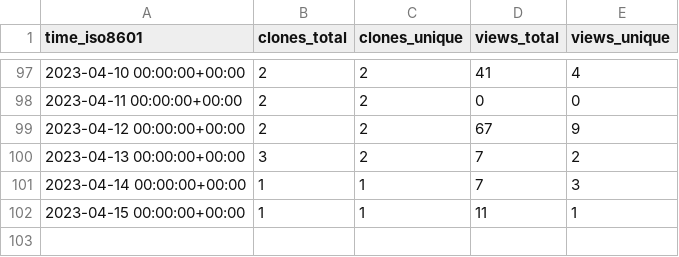
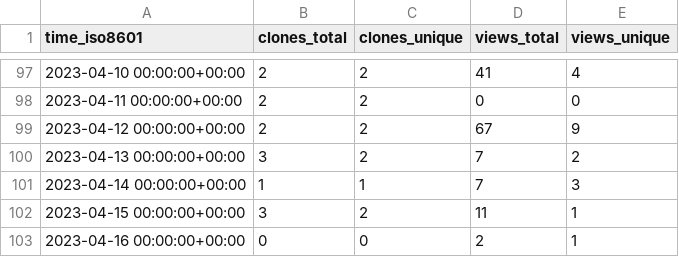
Before and after one commit to jongpie/NebulaCacheManager, a CSV file: jongpie/NebulaCacheManager/ghrs-data/views_clones_aggregate.csv, drawn as a sheet; only a part is shown, gaps mark what is left out.

```diff
--- a/jongpie/NebulaCacheManager/ghrs-data/views_clones_aggregate.csv
+++ b/jongpie/NebulaCacheManager/ghrs-data/views_clones_aggregate.csv
@@ -101,2 +101,3 @@ time_iso8601,clones_total,clones_unique,views_total,views_unique
 2023-04-14 00:00:00+00:00,1,1,7,3
-2023-04-15 00:00:00+00:00,1,1,11,1
+2023-04-15 00:00:00+00:00,3,2,11,1
+2023-04-16 00:00:00+00:00,0,0,2,1
```
Also changed, not shown: 1 other file.
